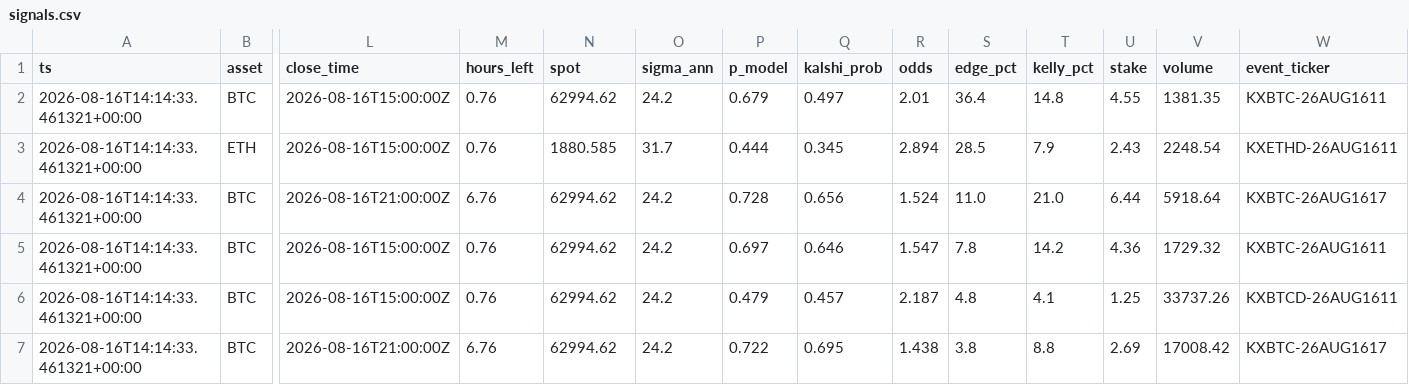
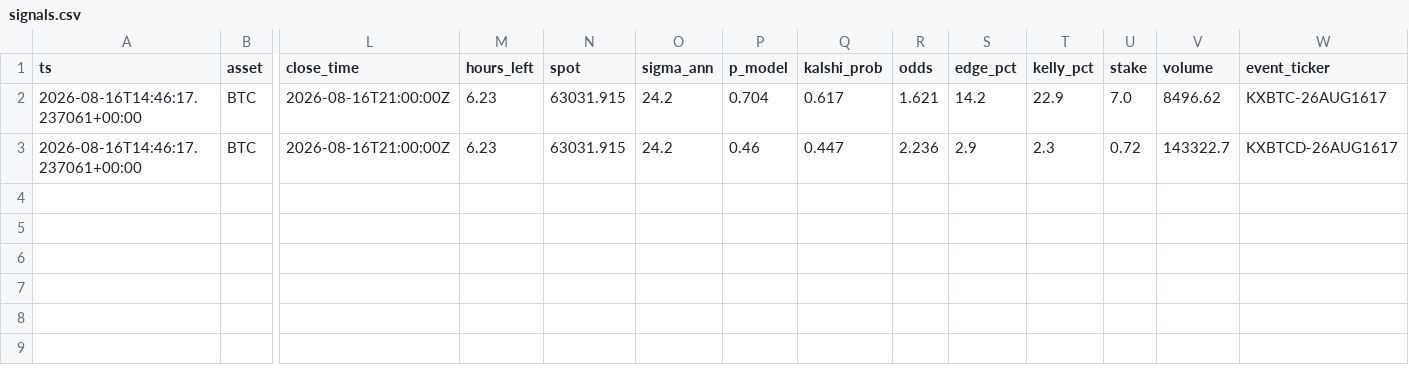
Before and after one commit to JorgeCampe/crypto-signals-bot, a CSV file: crypto_signals_bot/data/signals.csv, drawn as a sheet; only a part is shown, gaps mark what is left out; removed rows and columns are numbered as before the commit, all else as after; rows hold the shown columns only; the diff names each change by its address in the sheet, - before the commit and + after, or states it on an @@ line.

```diff
--- a/crypto_signals_bot/data/signals.csv
+++ b/crypto_signals_bot/data/signals.csv
-row 2: 2026-08-16T14:14:33.461321+00:00 | BTC | 2026-08-16T15:00:00Z | 0.76 | 62994.62 | 24.2 | 0.679 | 0.497 | 2.01 | 36.4 | 14.8 | 4.55 | 1381.35 | KXBTC-26AUG1611
-row 3: 2026-08-16T14:14:33.461321+00:00 | ETH | 2026-08-16T15:00:00Z | 0.76 | 1880.585 | 31.7 | 0.444 | 0.345 | 2.894 | 28.5 | 7.9 | 2.43 | 2248.54 | KXETHD-26AUG1611
-A2 (ts): 2026-08-16T14:14:33.461321+00:00
+A2 (ts): 2026-08-16T14:46:17.237061+00:00
-M2 (hours_left): 6.76
+M2 (hours_left): 6.23
-N2 (spot): 62994.62
+N2 (spot): 63031.915
-P2 (p_model): 0.728
+P2 (p_model): 0.704
-Q2 (kalshi_prob): 0.656
+Q2 (kalshi_prob): 0.617
-R2 (odds): 1.524
+R2 (odds): 1.621
-S2 (edge_pct): 11.0
+S2 (edge_pct): 14.2
-T2 (kelly_pct): 21.0
+T2 (kelly_pct): 22.9
-U2 (stake): 6.44
+U2 (stake): 7.0
-V2 (volume): 5918.64
+V2 (volume): 8496.62
-row 5: 2026-08-16T14:14:33.461321+00:00 | BTC | 2026-08-16T15:00:00Z | 0.76 | 62994.62 | 24.2 | 0.697 | 0.646 | 1.547 | 7.8 | 14.2 | 4.36 | 1729.32 | KXBTC-26AUG1611
-row 6: 2026-08-16T14:14:33.461321+00:00 | BTC | 2026-08-16T15:00:00Z | 0.76 | 62994.62 | 24.2 | 0.479 | 0.457 | 2.187 | 4.8 | 4.1 | 1.25 | 33737.26 | KXBTCD-26AUG1611
-row 7: 2026-08-16T14:14:33.461321+00:00 | BTC | 2026-08-16T21:00:00Z | 6.76 | 62994.62 | 24.2 | 0.722 | 0.695 | 1.438 | 3.8 | 8.8 | 2.69 | 17008.42 | KXBTC-26AUG1617
+row 3: 2026-08-16T14:46:17.237061+00:00 | BTC | 2026-08-16T21:00:00Z | 6.23 | 63031.915 | 24.2 | 0.46 | 0.447 | 2.236 | 2.9 | 2.3 | 0.72 | 143322.7 | KXBTCD-26AUG1617
```
Also changed, not shown: crypto_signals_bot/data/equity.csv, 2 other files.
